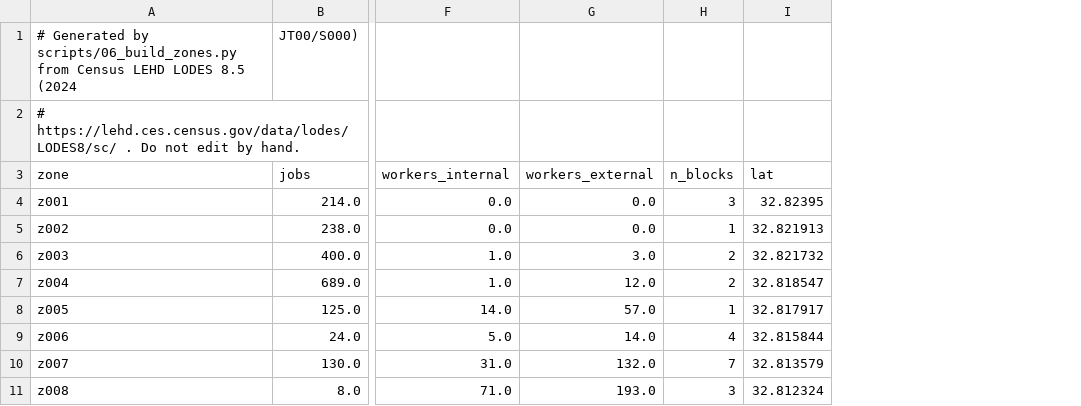
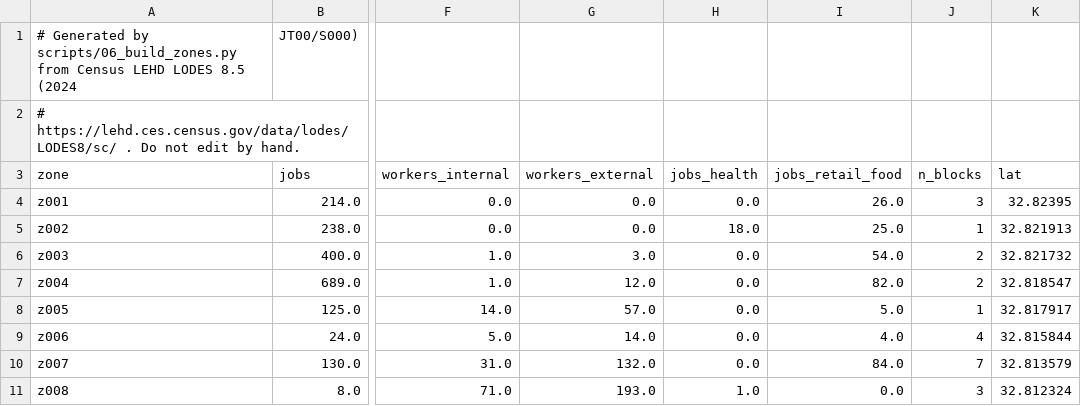
Before and after one commit to bhrettboggs/chs-traffic, a CSV file: data/reference/zones_lodes.csv, drawn as a sheet; only a part is shown, gaps mark what is left out; the diff names each change by its address in the sheet, - before the commit and + after, or states it on an @@ line.

```diff
--- a/data/reference/zones_lodes.csv
+++ b/data/reference/zones_lodes.csv
+column H (jobs_health), rows 4-11: 0.0 | 18.0 | 0.0 | 0.0 | 0.0 | 0.0 | 0.0 | 1.0
+column I (jobs_retail_food), rows 4-11: 26.0 | 25.0 | 54.0 | 82.0 | 5.0 | 4.0 | 84.0 | 0.0
```
Also changed, not shown: data/raw/scdot_aadt_2025_peninsula.csv, data/reference/count_stations.csv, 11 other files.
